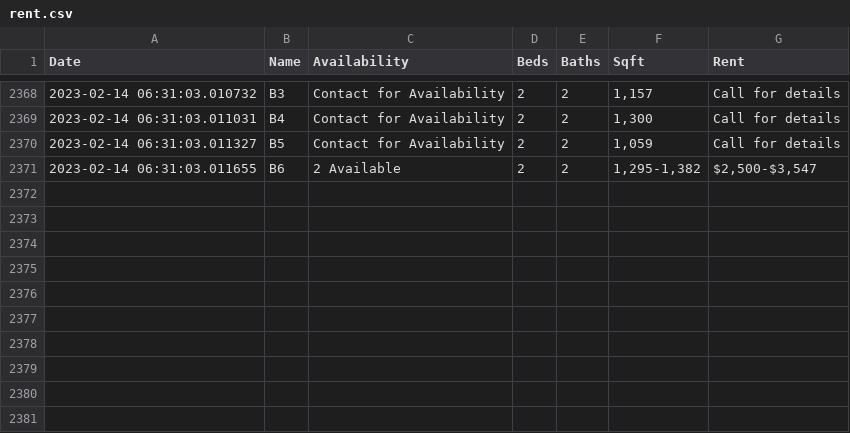
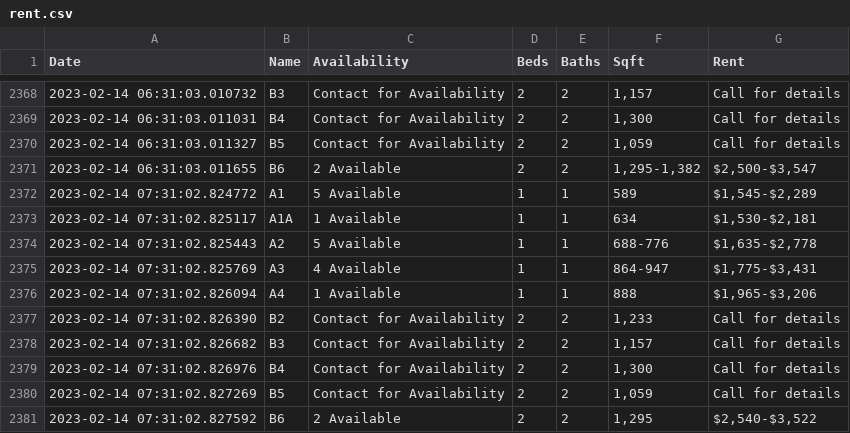
Before and after one commit to tabenmalik/Rent, a CSV file: rent.csv, drawn as a sheet; only a part is shown, gaps mark what is left out.

Commit message:
Rent Tue 14 Feb 2023 07:31:03 AM CST

```diff
--- a/rent.csv
+++ b/rent.csv
@@ -2371 +2371,11 @@ Date,Name,Availability,Beds,Baths,Sqft,Rent
 2023-02-14 06:31:03.011655,B6,2 Available,2,2,"1,295-1,382","$2,500-$3,547"
+2023-02-14 07:31:02.824772,A1,5 Available,1,1,589,"$1,545-$2,289"
+2023-02-14 07:31:02.825117,A1A,1 Available,1,1,634,"$1,530-$2,181"
+2023-02-14 07:31:02.825443,A2,5 Available,1,1,688-776,"$1,635-$2,778"
+2023-02-14 07:31:02.825769,A3,4 Available,1,1,864-947,"$1,775-$3,431"
+2023-02-14 07:31:02.826094,A4,1 Available,1,1,888,"$1,965-$3,206"
+2023-02-14 07:31:02.826390,B2,Contact for Availability,2,2,"1,233",Call for details
+2023-02-14 07:31:02.826682,B3,Contact for Availability,2,2,"1,157",Call for details
+2023-02-14 07:31:02.826976,B4,Contact for Availability,2,2,"1,300",Call for details
+2023-02-14 07:31:02.827269,B5,Contact for Availability,2,2,"1,059",Call for details
+2023-02-14 07:31:02.827592,B6,2 Available,2,2,"1,295","$2,540-$3,522"
```
